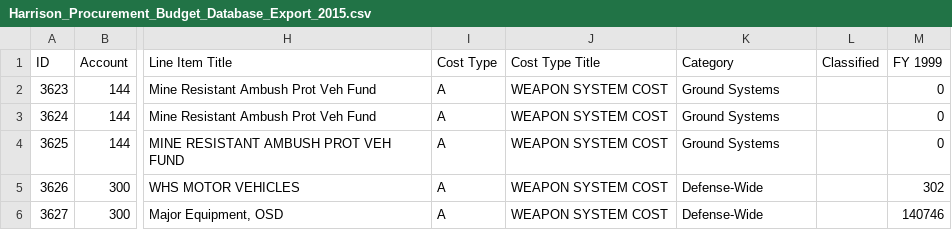
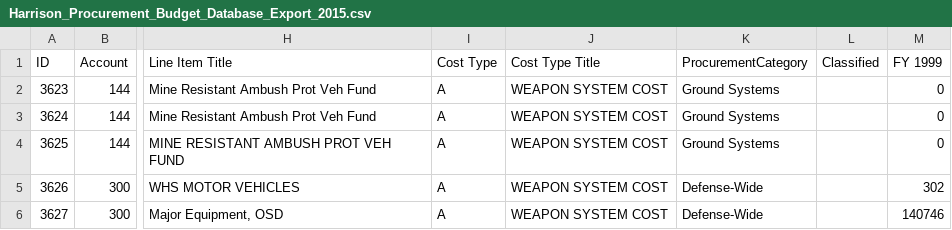
Before and after one commit to spandyacsis/Crisis-Funding, a CSV file: Data/Harrison_Procurement_Budget_Database_Export_2015.csv, drawn as a sheet; only a part is shown, gaps mark what is left out; the diff names each change by its address in the sheet, - before the commit and + after, or states it on an @@ line.

Commit message:
Integrating updated column names.

```diff
--- a/Data/Harrison_Procurement_Budget_Database_Export_2015.csv
+++ b/Data/Harrison_Procurement_Budget_Database_Export_2015.csv
-K1: Category
+K1: ProcurementCategory
```
Also changed, not shown: Lookups/RenameComptrollerColumns.csv, 12 other files.
